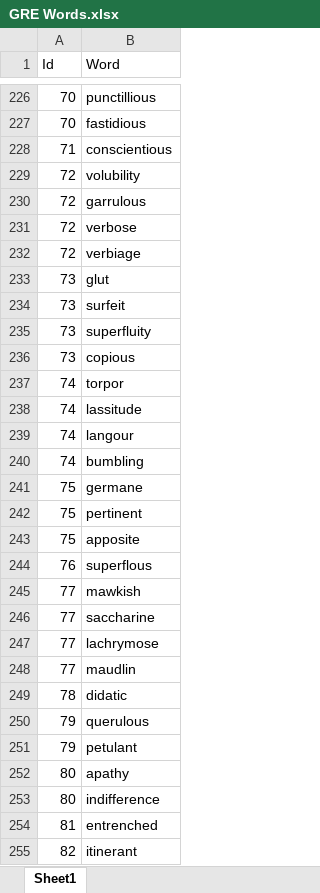
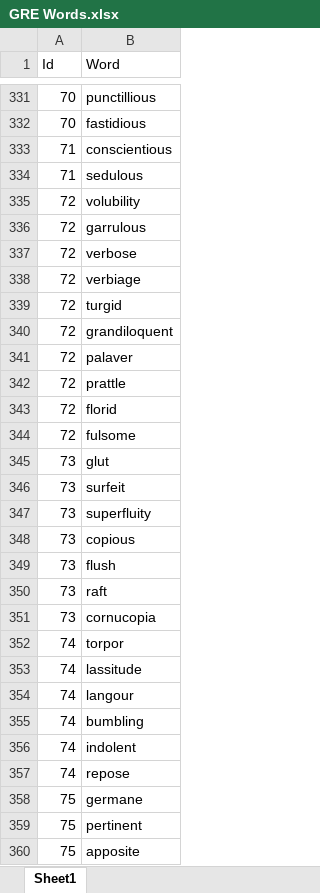
Before and after one commit to varunkusuma/Gre, an Excel workbook: GRE Words.xlsx, sheet Sheet1, drawn as a sheet; only a part is shown, gaps mark what is left out; the shorter side is filled out with more unchanged rows; values as stored, in another font and other column widths than the file's, no borders; the diff covers the shown part only; the diff names each change by its address in the sheet, - before the commit and + after, or states it on an @@ line.

```diff
--- a/GRE Words.xlsx (sheet Sheet1)
+++ b/GRE Words.xlsx (sheet Sheet1)
+row 334: 71 | sedulous
+row 339: 72 | turgid
+row 340: 72 | grandiloquent
+row 341: 72 | palaver
+row 342: 72 | prattle
+row 343: 72 | florid
+row 344: 72 | fulsome
+row 349: 73 | flush
+row 350: 73 | raft
+row 351: 73 | cornucopia
@@ row 368 moved to row 356: 74 @@
+row 357: 74 | repose
```
Also changed, not shown: 706 added rows, 15 moved rows and 2 edited cells elsewhere in this sheet.
